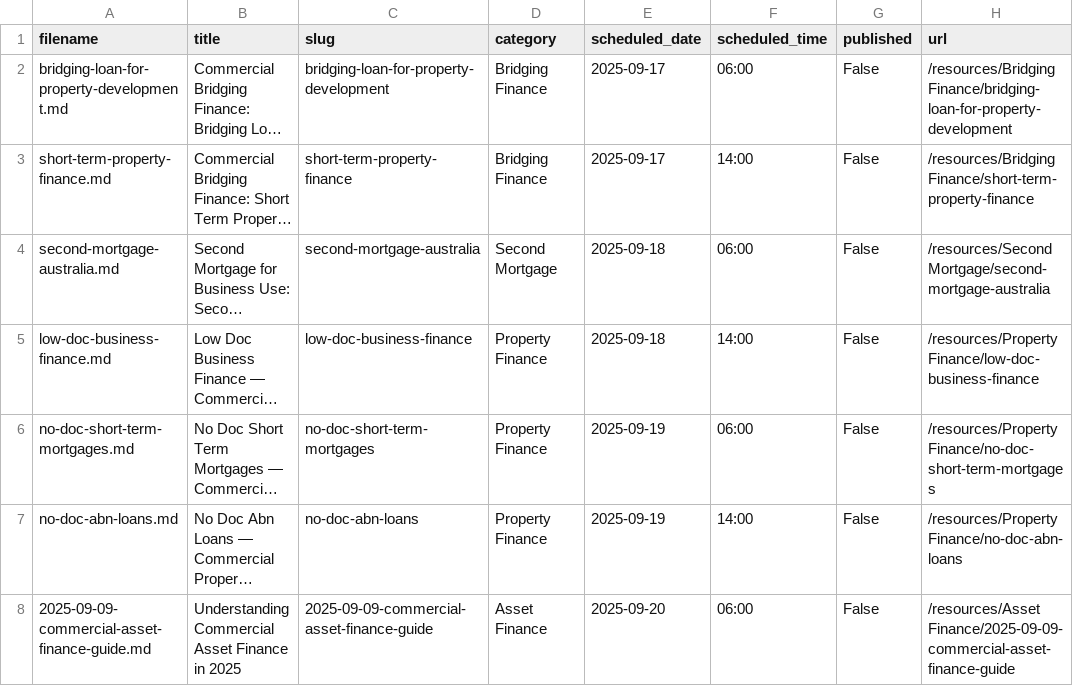
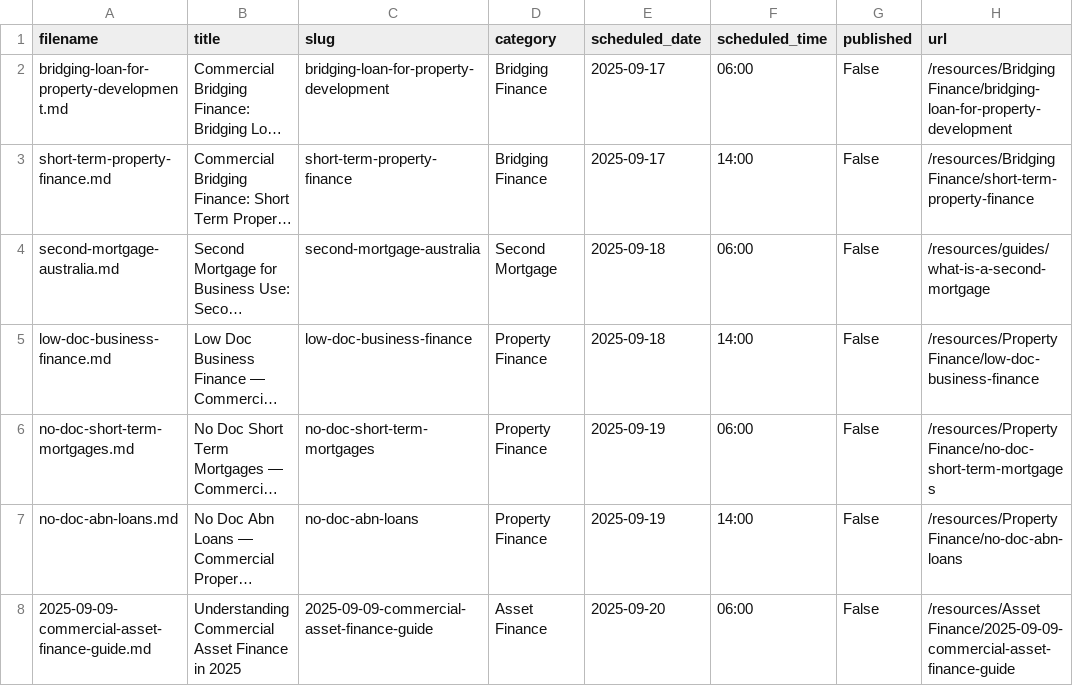
Before and after one commit to bennyblair/bennyblair.github.io, a CSV file: data/scheduled_articles.csv, drawn as a sheet; only a part is shown; long unchanged cells end in …; the diff names each change by its address in the sheet, - before the commit and + after, or states it on an @@ line.

Commit message:
Cannibalisation fix: merge second-mortgage-australia into what-is-a-second-mortgage
Merge duplicate second mortgage article into the canonical explainer and add 301 redirects.

```diff
--- a/data/scheduled_articles.csv
+++ b/data/scheduled_articles.csv
-H4 (url): /resources/Second Mortgage/second-mortgage-australia
+H4 (url): /resources/guides/what-is-a-second-mortgage
```
Also changed, not shown: data/interlinks.csv, data/interlinks_backup.csv, 8 other files.
